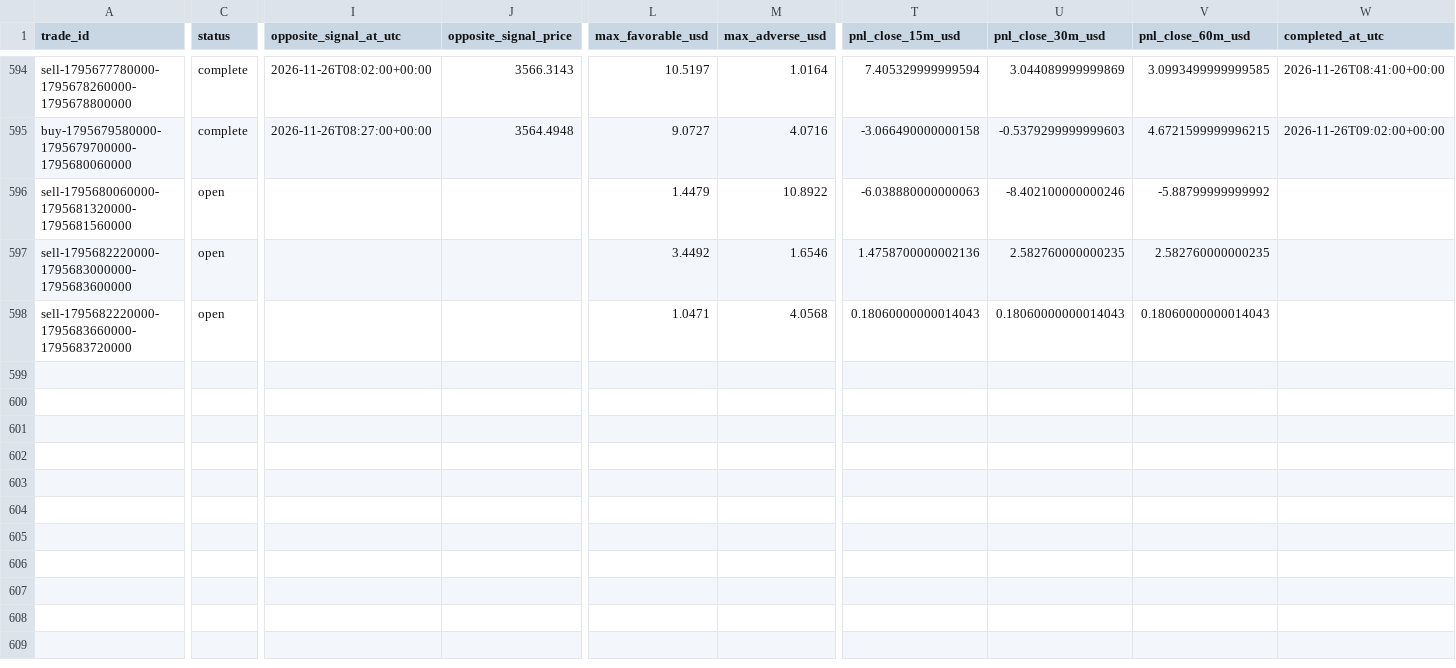
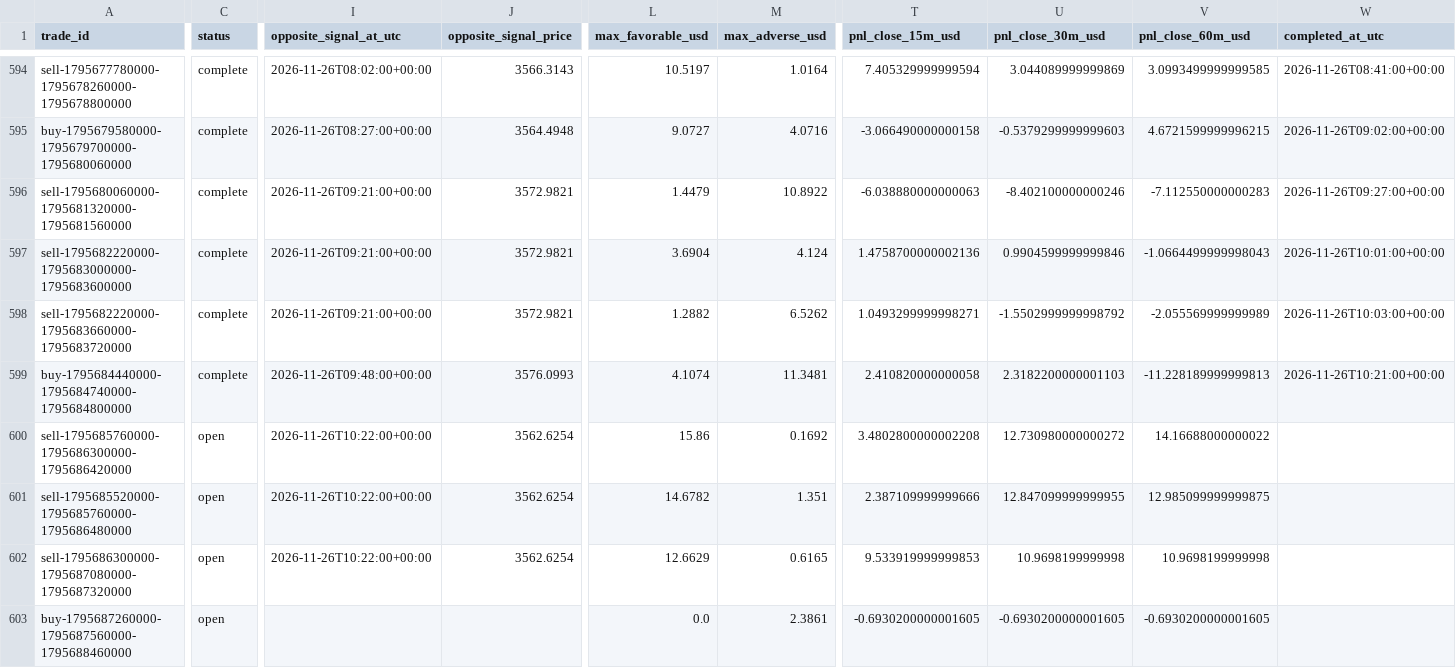
Before and after one commit to salehrbo1-cell/Alert-bot, a CSV file: research/sonic_paper/trades.csv, drawn as a sheet; only a part is shown, gaps mark what is left out; rows hold the shown columns only; the diff names each change by its address in the sheet, - before the commit and + after, or states it on an @@ line.

Commit message:
Update Samo paper-monitor observations

```diff
--- a/research/sonic_paper/trades.csv
+++ b/research/sonic_paper/trades.csv
-C596:C598 (status): open
+C596:C598 (status): complete
-I596:I598 (opposite_signal_at_utc): (empty)
+I596:I598 (opposite_signal_at_utc): 2026-11-26T09:21:00+00:00
-J596:J598 (opposite_signal_price): (empty)
+J596:J598 (opposite_signal_price): 3572.9821
-V596 (pnl_close_60m_usd): -5.88799999999992
+V596 (pnl_close_60m_usd): -7.112550000000283
-W596 (completed_at_utc): (empty)
+W596 (completed_at_utc): 2026-11-26T09:27:00+00:00
-L597 (max_favorable_usd): 3.4492
+L597 (max_favorable_usd): 3.6904
-M597 (max_adverse_usd): 1.6546
+M597 (max_adverse_usd): 4.124
-U597 (pnl_close_30m_usd): 2.582760000000235
+U597 (pnl_close_30m_usd): 0.9904599999999846
-V597 (pnl_close_60m_usd): 2.582760000000235
+V597 (pnl_close_60m_usd): -1.0664499999998043
-W597 (completed_at_utc): (empty)
+W597 (completed_at_utc): 2026-11-26T10:01:00+00:00
-L598 (max_favorable_usd): 1.0471
+L598 (max_favorable_usd): 1.2882
-M598 (max_adverse_usd): 4.0568
+M598 (max_adverse_usd): 6.5262
-T598 (pnl_close_15m_usd): 0.18060000000014043
+T598 (pnl_close_15m_usd): 1.0493299999998271
-U598 (pnl_close_30m_usd): 0.18060000000014043
+U598 (pnl_close_30m_usd): -1.5502999999998792
-V598 (pnl_close_60m_usd): 0.18060000000014043
+V598 (pnl_close_60m_usd): -2.055569999999989
-W598 (completed_at_utc): (empty)
+W598 (completed_at_utc): 2026-11-26T10:03:00+00:00
+row 599: buy-1795684440000-1795684740000-1795684800000 | complete | 2026-11-26T09:48:00+00:00 | 3576.0993 | 4.1074 | 11.3481 | 2.410820000000058 | 2.3182200000001103 | -11.228189999999813 | 2026-11-26T10:21:00+00:00
+row 600: sell-1795685760000-1795686300000-1795686420000 | open | 2026-11-26T10:22:00+00:00 | 3562.6254 | 15.86 | 0.1692 | 3.4802800000002208 | 12.730980000000272 | 14.16688000000022
+row 601: sell-1795685520000-1795685760000-1795686480000 | open | 2026-11-26T10:22:00+00:00 | 3562.6254 | 14.6782 | 1.351 | 2.387109999999666 | 12.847099999999955 | 12.985099999999875
+row 602: sell-1795686300000-1795687080000-1795687320000 | open | 2026-11-26T10:22:00+00:00 | 3562.6254 | 12.6629 | 0.6165 | 9.533919999999853 | 10.9698199999998 | 10.9698199999998
+row 603: buy-1795687260000-1795687560000-1795688460000 | open |  |  | 0.0 | 2.3861 | -0.6930200000001605 | -0.6930200000001605 | -0.6930200000001605
```
Also changed, not shown: research/sonic_paper/exit_rule_m5_structure.csv, research/sonic_paper/exit_rule_step_resistance.csv, 4 other files.
